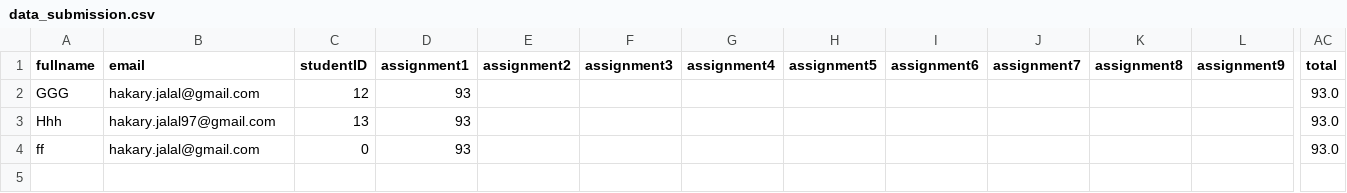
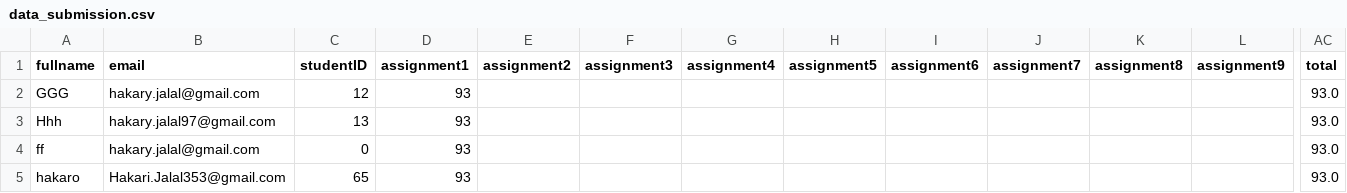
Before and after one commit to Hakari-Bibani/assignments, a CSV file: grades/data_submission.csv, drawn as a sheet; only a part is shown, gaps mark what is left out; rows hold the shown columns only; the diff names each change by its address in the sheet, - before the commit and + after, or states it on an @@ line.

Commit message:
Update data_submission.csv for hakaro

```diff
--- a/grades/data_submission.csv
+++ b/grades/data_submission.csv
+row 5: hakaro | Hakari.Jalal353@gmail.com | 65 | 93 |  |  |  |  |  |  |  |  | 93.0
```
